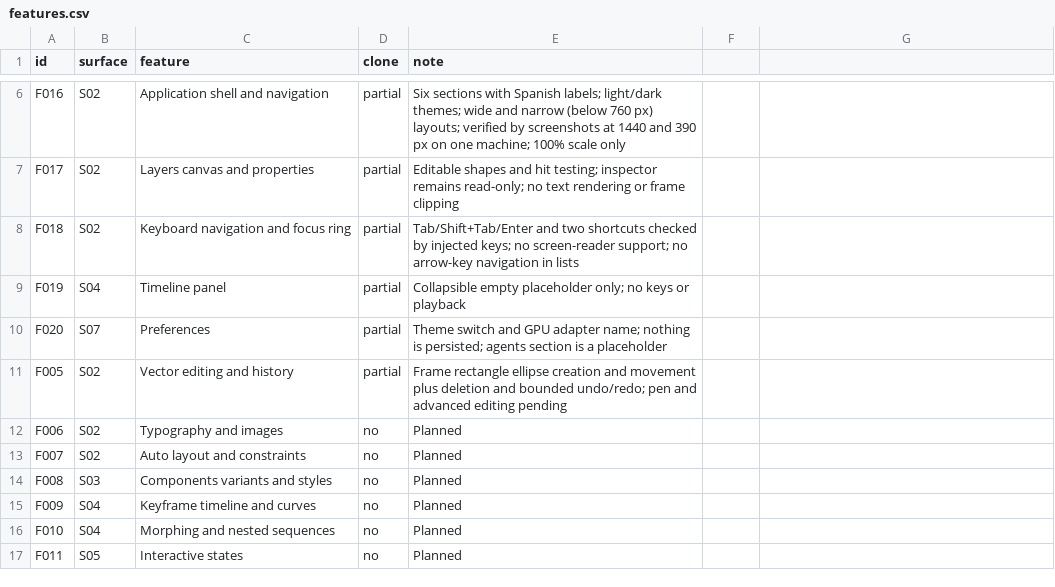
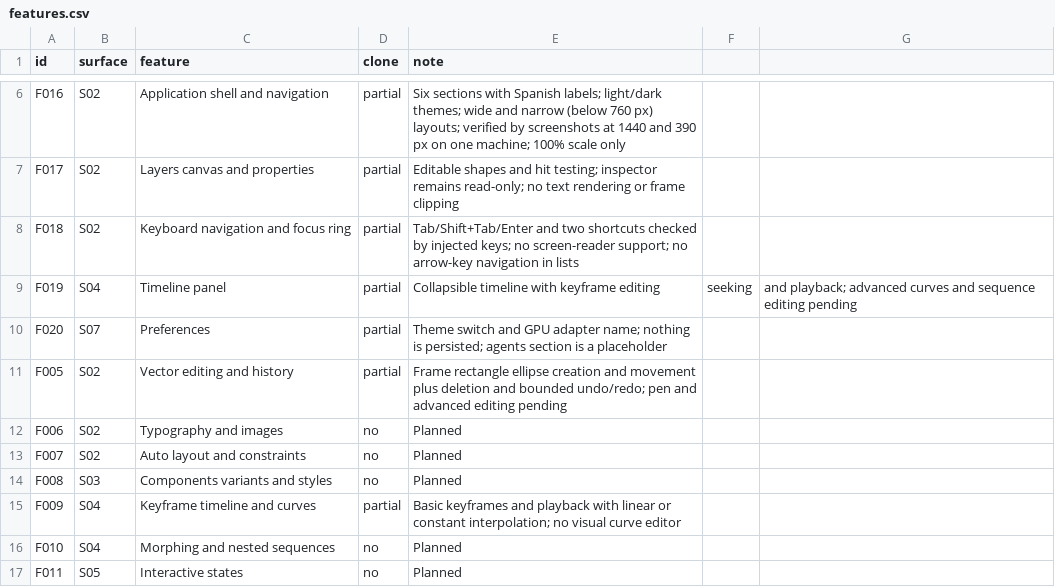
Before and after one commit to rjuanlp/designer, a CSV file: replica/features.csv, drawn as a sheet; only a part is shown, gaps mark what is left out.

```diff
--- a/replica/features.csv
+++ b/replica/features.csv
@@ -8,3 +8,3 @@ F017,S02,Layers canvas and properties,partial,Editable shapes and hit testing; i
 F018,S02,Keyboard navigation and focus ring,partial,Tab/Shift+Tab/Enter and two shortcuts checked by injected keys; no screen-reader support; no arrow-key navigation in lists
-F019,S04,Timeline panel,partial,Collapsible empty placeholder only; no keys or playback
+F019,S04,Timeline panel,partial,Collapsible timeline with keyframe editing, seeking, and playback; advanced curves and sequence editing pending
 F020,S07,Preferences,partial,Theme switch and GPU adapter name; nothing is persisted; agents section is a placeholder
@@ -14,3 +14,3 @@ F007,S02,Auto layout and constraints,no,Planned
 F008,S03,Components variants and styles,no,Planned
-F009,S04,Keyframe timeline and curves,no,Planned
+F009,S04,Keyframe timeline and curves,partial,Basic keyframes and playback with linear or constant interpolation; no visual curve editor
 F010,S04,Morphing and nested sequences,no,Planned
```
Also changed, not shown: 12 other files.
